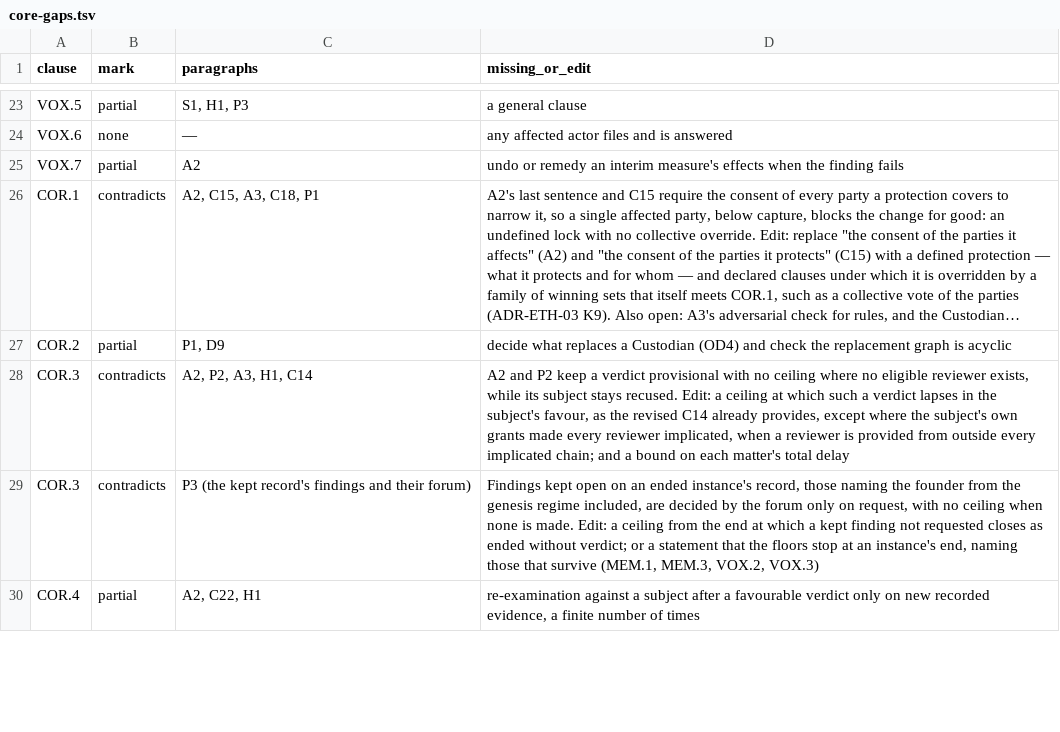
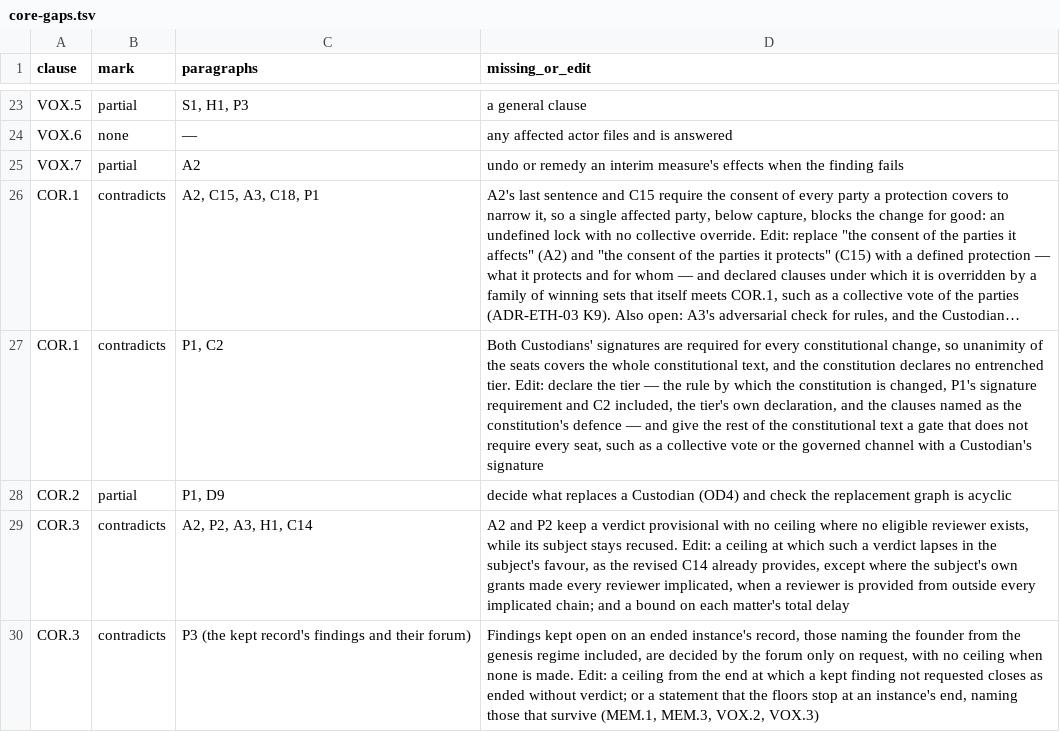
Before and after one commit to meta-agentic/meta-ethics, a TSV file: core/core-gaps.tsv, drawn as a sheet; only a part is shown, gaps mark what is left out; the shorter side is filled out with more unchanged rows; long unchanged cells end in …; the diff names each change by its address in the sheet, - before the commit and + after, or states it on an @@ line.

Commit message:
docs(core): two tiers — a declared entrenched tier changes only by unanimity, every other lock stays overridable
Records the founder's refinement of the lock decision: the clauses that
defend the constitution itself form a declared, minimal entrenched tier
changed only by the assent of every seat of its gate, and the core says
openly that a seat can block such a change for ever, with open debate as
the remedy and no duty imposed to give reasons. Outside the tier no gate
requires every seat it counts and the lock rule stands. Removes the
earlier claim that such a seat blocks nothing because its holder is
replaceable. Notes the cost on revolution-only correction, keeps the
COR counter-model distinct, and records the meta-agentic constitution's
two-signature rule over its whole text as a ninth contradicting clause.

```diff
--- a/core/core-gaps.tsv
+++ b/core/core-gaps.tsv
+row 27: COR.1 | contradicts | P1, C2 | Both Custodians' signatures are required for every constitutional change, so unanimity of the seats covers the whole constitutional text, and the constitution declares no entrenched tier. Edit: declare the tier — the rule by which the constitution is changed, P1's signature requirement and C2 included, the tier's own declaration, and the clauses named as the constitution's defence — and give the rest of the constitutional text a gate that does not require every seat, such as a collective vote or the governed channel with a Custodian's signature
```
Also changed, not shown: 4 other files.
